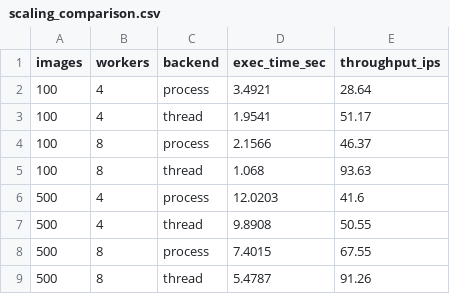
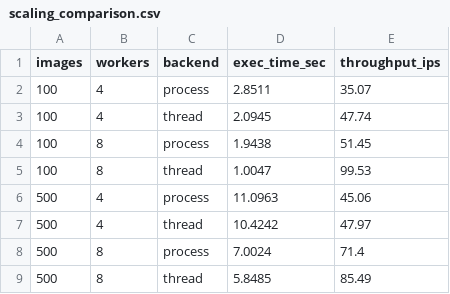
Before and after one commit to Khladyn/611_Parallel_OCR_Pipeline, a CSV file: benchmark_results/scaling_comparison.csv, drawn as a sheet.

Commit message:
Simplify loader worker to image_dir and update speedup benchmark to 3-run average

```diff
--- a/benchmark_results/scaling_comparison.csv
+++ b/benchmark_results/scaling_comparison.csv
@@ -1,9 +1,9 @@
 images,workers,backend,exec_time_sec,throughput_ips
-100,4,process,3.4921,28.64
-100,4,thread,1.9541,51.17
-100,8,process,2.1566,46.37
-100,8,thread,1.068,93.63
-500,4,process,12.0203,41.6
-500,4,thread,9.8908,50.55
-500,8,process,7.4015,67.55
-500,8,thread,5.4787,91.26
+100,4,process,2.8511,35.07
+100,4,thread,2.0945,47.74
+100,8,process,1.9438,51.45
+100,8,thread,1.0047,99.53
+500,4,process,11.0963,45.06
+500,4,thread,10.4242,47.97
+500,8,process,7.0024,71.4
+500,8,thread,5.8485,85.49
```
Also changed, not shown: 7 other files.
